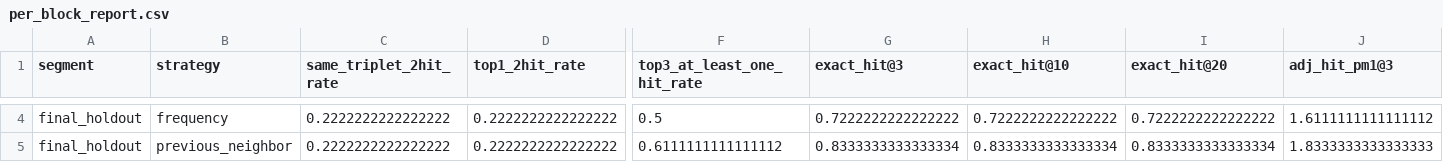
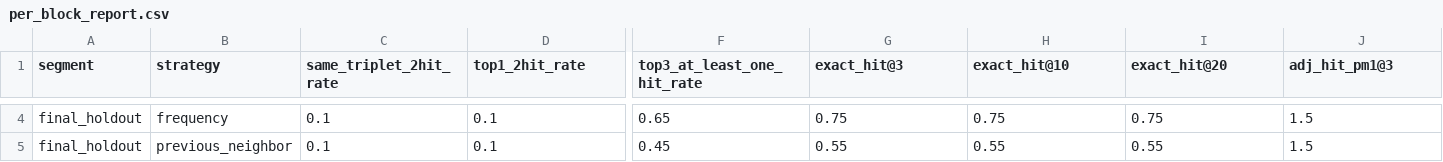
Before and after one commit to tone24qq/coco, a CSV file: reports/final_holdout/per_block_report.csv, drawn as a sheet; only a part is shown, gaps mark what is left out; the diff covers the shown part only; the diff names each change by its address in the sheet, - before the commit and + after, or states it on an @@ line.

```diff
--- a/reports/final_holdout/per_block_report.csv
+++ b/reports/final_holdout/per_block_report.csv
-C4:C5 (same_triplet_2hit_rate): 0.2222222222222222
+C4:C5 (same_triplet_2hit_rate): 0.1
-D4:D5 (top1_2hit_rate): 0.2222222222222222
+D4:D5 (top1_2hit_rate): 0.1
-F4 (top3_at_least_one_hit_rate): 0.5
+F4 (top3_at_least_one_hit_rate): 0.65
-G4 (exact_hit@3): 0.7222222222222222
+G4 (exact_hit@3): 0.75
-H4 (exact_hit@10): 0.7222222222222222
+H4 (exact_hit@10): 0.75
-I4 (exact_hit@20): 0.7222222222222222
+I4 (exact_hit@20): 0.75
-J4 (adj_hit_pm1@3): 1.6111111111111112
+J4 (adj_hit_pm1@3): 1.5
-F5 (top3_at_least_one_hit_rate): 0.6111111111111112
+F5 (top3_at_least_one_hit_rate): 0.45
-G5 (exact_hit@3): 0.8333333333333334
+G5 (exact_hit@3): 0.55
-H5 (exact_hit@10): 0.8333333333333334
+H5 (exact_hit@10): 0.55
-I5 (exact_hit@20): 0.8333333333333334
+I5 (exact_hit@20): 0.55
-J5 (adj_hit_pm1@3): 1.8333333333333333
+J5 (adj_hit_pm1@3): 1.5
```
Also changed, not shown: 86 edited cells elsewhere in this file, reports/final_holdout/per_draw_report.csv, reports/walkforward/ablation_report.csv, 26 other files.
